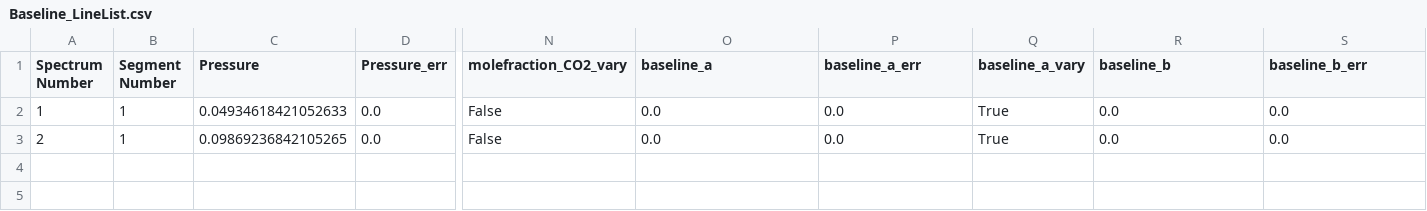
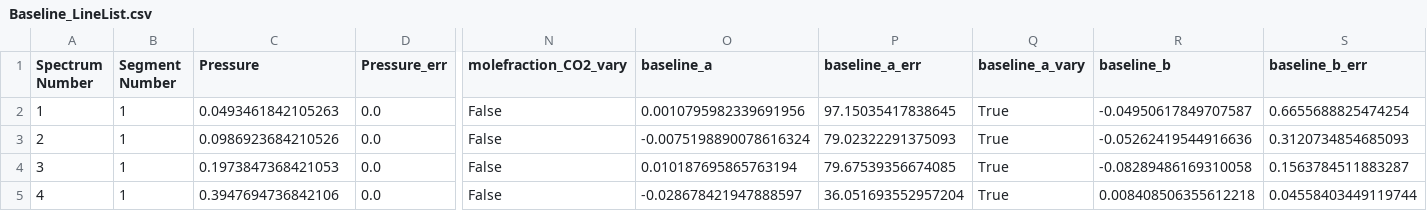
Before and after one commit to WhiteDream23/MATS, a CSV file: Examples/co2test/Baseline_LineList.csv, drawn as a sheet; only a part is shown, gaps mark what is left out; rows hold the shown columns only; the diff names each change by its address in the sheet, - before the commit and + after, or states it on an @@ line.

```diff
--- a/Examples/co2test/Baseline_LineList.csv
+++ b/Examples/co2test/Baseline_LineList.csv
-C2 (Pressure): 0.04934618421052633
+C2 (Pressure): 0.0493461842105263
-O2 (baseline_a): 0.0
+O2 (baseline_a): 0.0010795982339691956
-P2 (baseline_a_err): 0.0
+P2 (baseline_a_err): 97.15035417838645
-R2 (baseline_b): 0.0
+R2 (baseline_b): -0.04950617849707587
-S2 (baseline_b_err): 0.0
+S2 (baseline_b_err): 0.6655688825474254
-C3 (Pressure): 0.09869236842105265
+C3 (Pressure): 0.0986923684210526
-O3 (baseline_a): 0.0
+O3 (baseline_a): -0.0075198890078616324
-P3 (baseline_a_err): 0.0
+P3 (baseline_a_err): 79.02322291375093
-R3 (baseline_b): 0.0
+R3 (baseline_b): -0.05262419544916636
-S3 (baseline_b_err): 0.0
+S3 (baseline_b_err): 0.3120734854685093
+row 4: 3 | 1 | 0.1973847368421053 | 0.0 | False | 0.010187695865763194 | 79.67539356674085 | True | -0.08289486169310058 | 0.1563784511883287
+row 5: 4 | 1 | 0.3947694736842106 | 0.0 | False | -0.028678421947888597 | 36.051693552957204 | True | 0.008408506355612218 | 0.04558403449119744
```
Also changed, not shown: Examples/co2test/Line Intensity_baseline_paramlist.csv, Examples/co2test/Parameter_LineList.csv, 4 other files.
